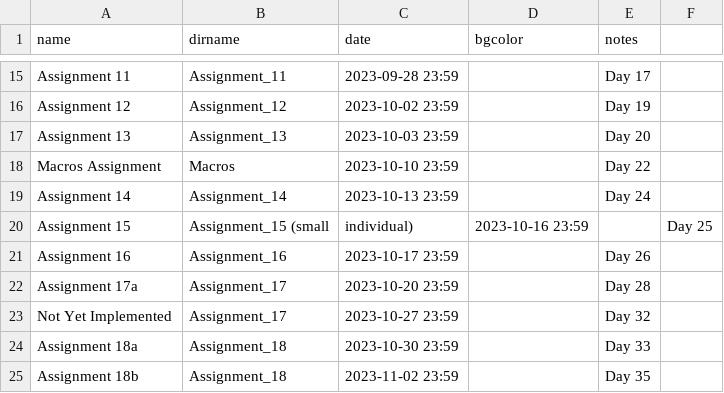
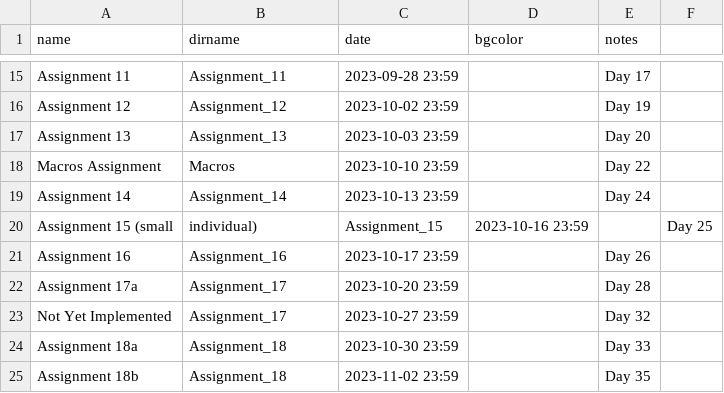
Before and after one commit to RHIT-CSSE/csse304, a CSV file: _data/assignments.csv, drawn as a sheet; only a part is shown, gaps mark what is left out.

Commit message:
minor fix

```diff
--- a/_data/assignments.csv
+++ b/_data/assignments.csv
@@ -19,3 +19,3 @@ Macros Assignment,Macros,2023-10-10 23:59,,Day 22
 Assignment 14,Assignment_14,2023-10-13 23:59,,Day 24
-Assignment 15,Assignment_15 (small, individual),2023-10-16 23:59,,Day 25
+Assignment 15 (small, individual),Assignment_15,2023-10-16 23:59,,Day 25
 Assignment 16,Assignment_16,2023-10-17 23:59,,Day 26
```
